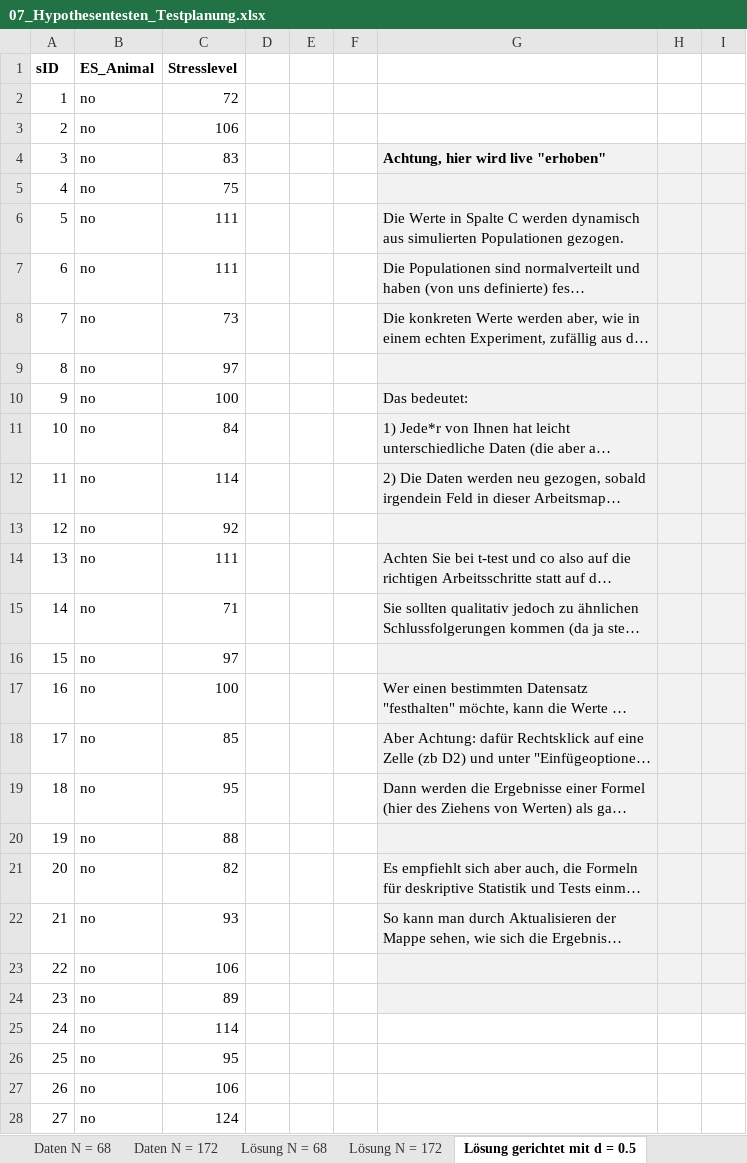
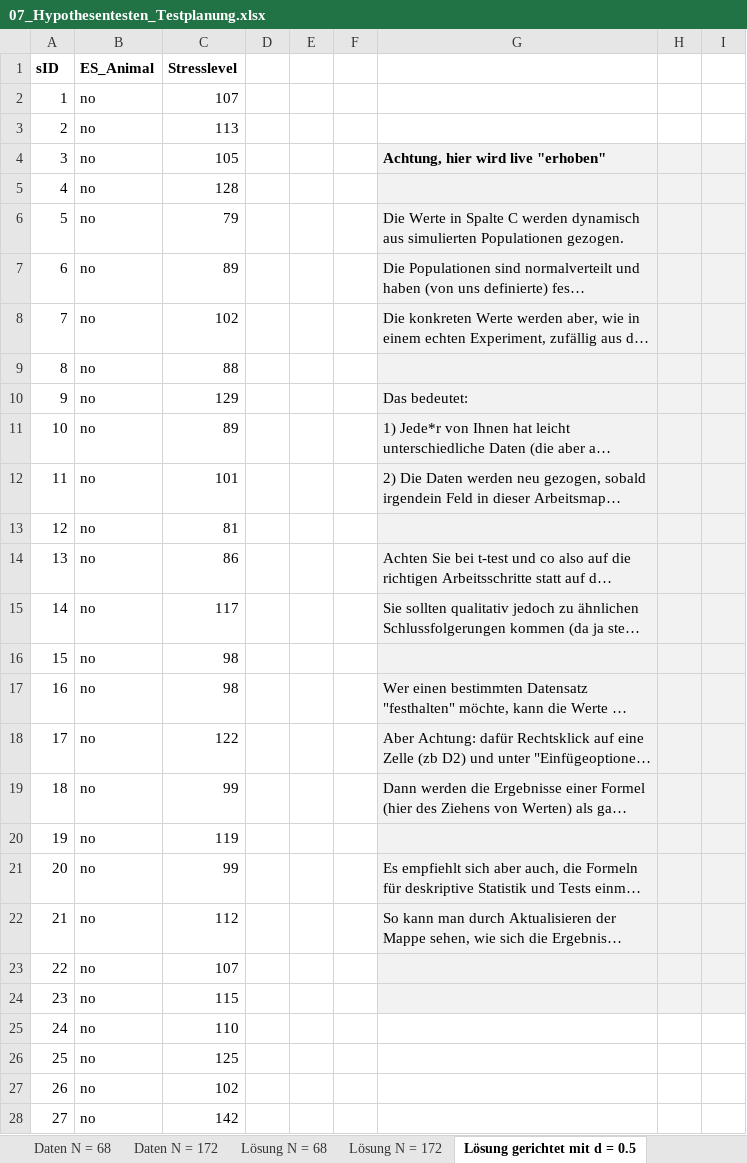
Before and after one commit to QuantiGoettingen/QuantiGoettingen, an Excel workbook: q1_dataFiles/07_Hypothesentesten_Testplanung.xlsx, sheet Lösung gerichtet mit d = 0.5, drawn as a sheet; only a part is shown; long unchanged cells end in …; values as stored, in another font and other column widths than the file's, no borders; charts and pictures not drawn; the diff covers the shown part only; the diff names each change by its address in the sheet, - before the commit and + after, or states it on an @@ line.

```diff
--- a/q1_dataFiles/07_Hypothesentesten_Testplanung.xlsx (sheet Lösung gerichtet mit d = 0.5)
+++ b/q1_dataFiles/07_Hypothesentesten_Testplanung.xlsx (sheet Lösung gerichtet mit d = 0.5)
-C2 (Stresslevel): 72
+C2 (Stresslevel): 107
-C3 (Stresslevel): 106
+C3 (Stresslevel): 113
-C4 (Stresslevel): 83
+C4 (Stresslevel): 105
-C5 (Stresslevel): 75
+C5 (Stresslevel): 128
-C6 (Stresslevel): 111
+C6 (Stresslevel): 79
-C7 (Stresslevel): 111
+C7 (Stresslevel): 89
-C8 (Stresslevel): 73
+C8 (Stresslevel): 102
-C9 (Stresslevel): 97
+C9 (Stresslevel): 88
-C10 (Stresslevel): 100
+C10 (Stresslevel): 129
-C11 (Stresslevel): 84
+C11 (Stresslevel): 89
-C12 (Stresslevel): 114
+C12 (Stresslevel): 101
-C13 (Stresslevel): 92
+C13 (Stresslevel): 81
-C14 (Stresslevel): 111
+C14 (Stresslevel): 86
-C15 (Stresslevel): 71
+C15 (Stresslevel): 117
-C16 (Stresslevel): 97
+C16 (Stresslevel): 98
-C17 (Stresslevel): 100
+C17 (Stresslevel): 98
-C18 (Stresslevel): 85
+C18 (Stresslevel): 122
-C19 (Stresslevel): 95
+C19 (Stresslevel): 99
-C20 (Stresslevel): 88
+C20 (Stresslevel): 119
-C21 (Stresslevel): 82
+C21 (Stresslevel): 99
-C22 (Stresslevel): 93
+C22 (Stresslevel): 112
-C23 (Stresslevel): 106
+C23 (Stresslevel): 107
-C24 (Stresslevel): 89
+C24 (Stresslevel): 115
-C25 (Stresslevel): 114
+C25 (Stresslevel): 110
-C26 (Stresslevel): 95
+C26 (Stresslevel): 125
-C27 (Stresslevel): 106
+C27 (Stresslevel): 102
-C28 (Stresslevel): 124
+C28 (Stresslevel): 142
```
Also changed, not shown: 121 edited cells elsewhere in this sheet, sheet Lösung N = 172, sheet Daten N = 172, sheet Lösung N = 68, sheet Daten N = 68, charts or pictures.
